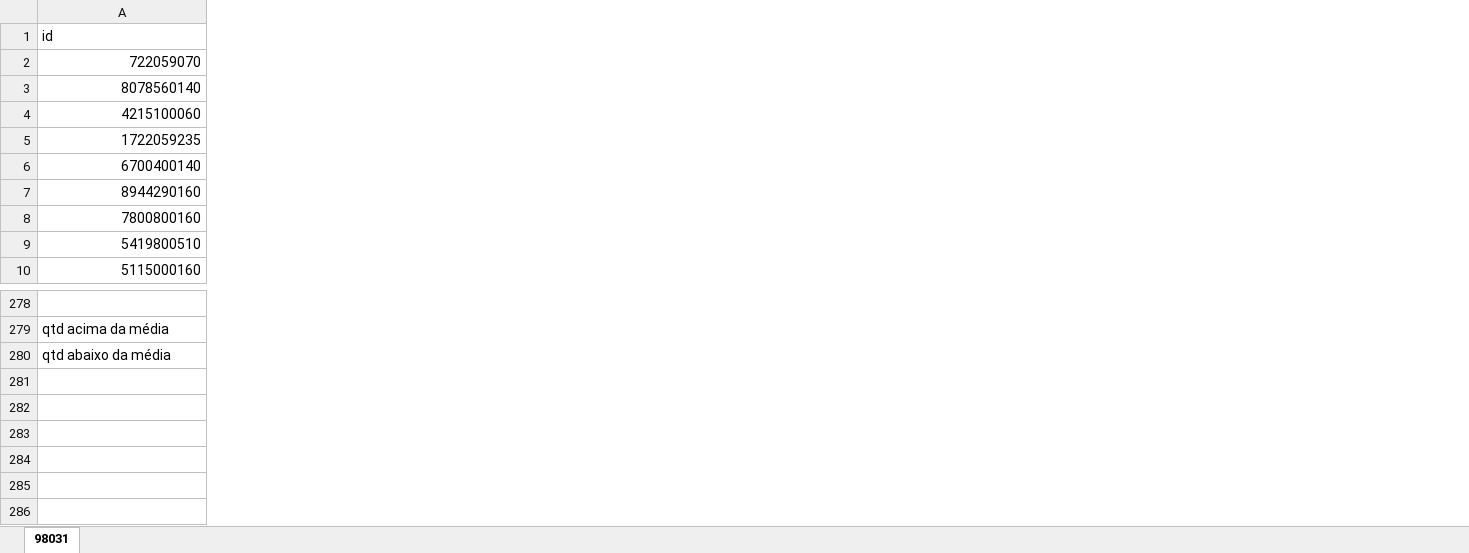
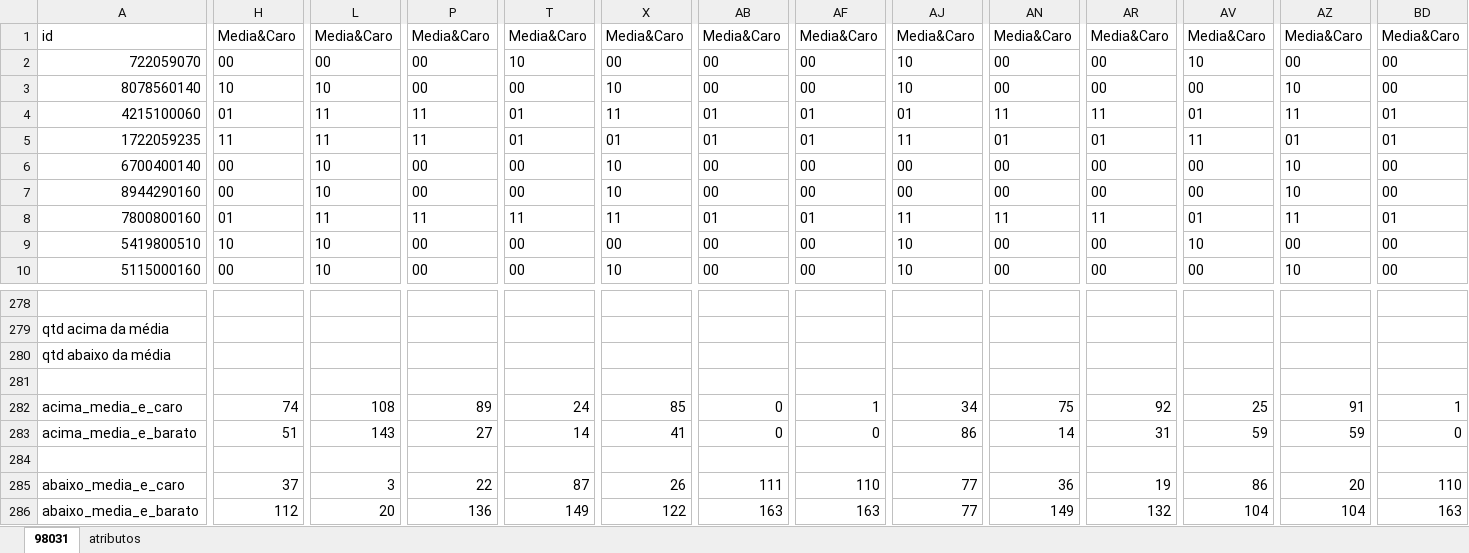
Before and after one commit to rafatashiro/zipCode98031, an Excel workbook: 98031.xlsx, sheet 98031, drawn as a sheet; only a part is shown, gaps mark what is left out; values as stored, in another font and other column widths than the file's, no borders; rows hold the shown columns only; the diff covers the shown part only; the diff names each change by its address in the sheet, - before the commit and + after, or states it on an @@ line.

Commit message:
Add files via upload

```diff
--- a/98031.xlsx (sheet 98031)
+++ b/98031.xlsx (sheet 98031)
+sheet tab: atributos
+column H, rows 1-10: Media&Caro | 00 | 10 | 01 | 11 | 00 | 00 | 01 | 10 | 00
+column L, rows 1-10: Media&Caro | 00 | 10 | 11 | 11 | 10 | 10 | 11 | 10 | 10
+column P, rows 1-10: Media&Caro | 00 | 00 | 11 | 11 | 00 | 00 | 11 | 00 | 00
+column T, rows 1-10: Media&Caro | 10 | 00 | 01 | 01 | 00 | 00 | 11 | 00 | 00
+column X, rows 1-10: Media&Caro | 00 | 10 | 11 | 01 | 10 | 10 | 11 | 00 | 10
+column AB, rows 1-10: Media&Caro | 00 | 00 | 01 | 01 | 00 | 00 | 01 | 00 | 00
+column AF, rows 1-10: Media&Caro | 00 | 00 | 01 | 01 | 00 | 00 | 01 | 00 | 00
+column AJ, rows 1-10: Media&Caro | 10 | 10 | 01 | 11 | 00 | 00 | 11 | 10 | 10
+column AN, rows 1-10: Media&Caro | 00 | 00 | 11 | 01 | 00 | 00 | 11 | 00 | 00
+column AR, rows 1-10: Media&Caro | 00 | 00 | 11 | 01 | 00 | 00 | 11 | 00 | 00
+column AV, rows 1-10: Media&Caro | 10 | 00 | 01 | 11 | 00 | 00 | 01 | 10 | 00
+column AZ, rows 1-10: Media&Caro | 00 | 10 | 11 | 01 | 10 | 10 | 11 | 00 | 10
+column BD, rows 1-10: Media&Caro | 00 | 00 | 01 | 01 | 00 | 00 | 01 | 00 | 00
+row 281: (empty)
+row 282: acima_media_e_caro | 74 | 108 | 89 | 24 | 85 | 0 | 1 | 34 | 75 | 92 | 25 | 91 | 1
+row 283: acima_media_e_barato | 51 | 143 | 27 | 14 | 41 | 0 | 0 | 86 | 14 | 31 | 59 | 59 | 0
+row 284: (empty)
+row 285: abaixo_media_e_caro | 37 | 3 | 22 | 87 | 26 | 111 | 110 | 77 | 36 | 19 | 86 | 20 | 110
+row 286: abaixo_media_e_barato | 112 | 20 | 136 | 149 | 122 | 163 | 163 | 77 | 149 | 132 | 104 | 104 | 163
```
Also changed, not shown: 4 added columns and 1 removed column elsewhere in this sheet, formulas that keep their value.
